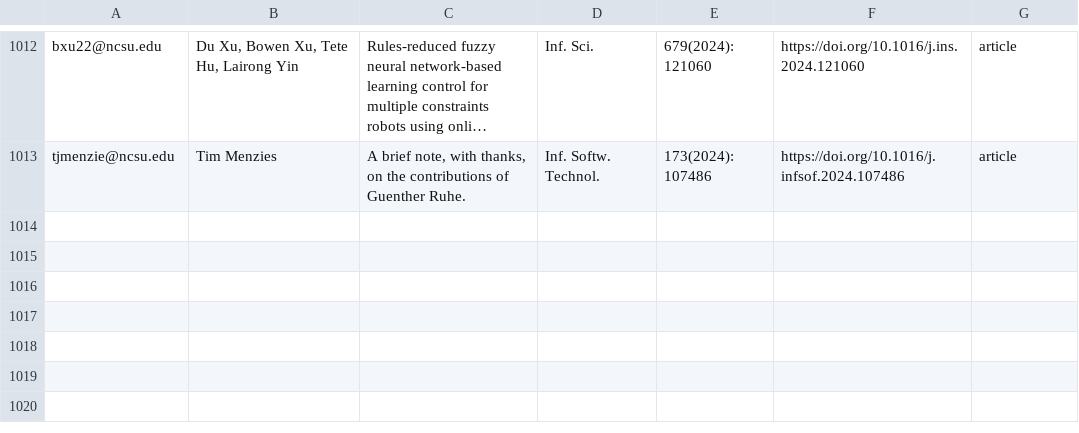
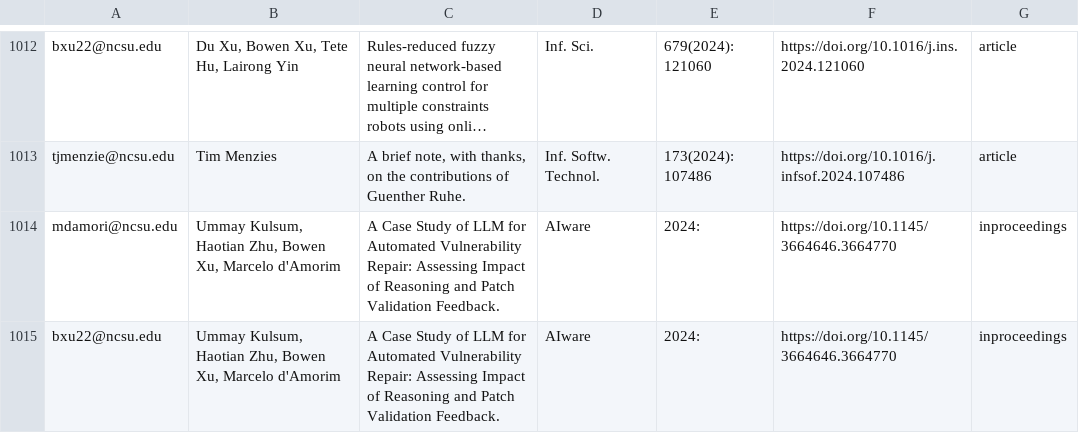
Before and after one commit to ncsu-software/ncsu-software.github.io, a CSV file: _data/researchers/sheets/researchPapers.csv, drawn as a sheet; only a part is shown, gaps mark what is left out; long unchanged cells end in …; the diff names each change by its address in the sheet, - before the commit and + after, or states it on an @@ line.

Commit message:
Update sheets

```diff
--- a/_data/researchers/sheets/researchPapers.csv
+++ b/_data/researchers/sheets/researchPapers.csv
+row 1014: mdamori@ncsu.edu | Ummay Kulsum, Haotian Zhu, Bowen Xu, Marcelo d'Amorim | A Case Study of LLM for Automated Vulnerability Repair: Assessing Impact of Reasoning and Patch Validation Feedback. | AIware | 2024: | https://doi.org/10.1145/3664646.3664770 | inproceedings
+row 1015: bxu22@ncsu.edu | Ummay Kulsum, Haotian Zhu, Bowen Xu, Marcelo d'Amorim | A Case Study of LLM for Automated Vulnerability Repair: Assessing Impact of Reasoning and Patch Validation Feedback. | AIware | 2024: | https://doi.org/10.1145/3664646.3664770 | inproceedings
```
